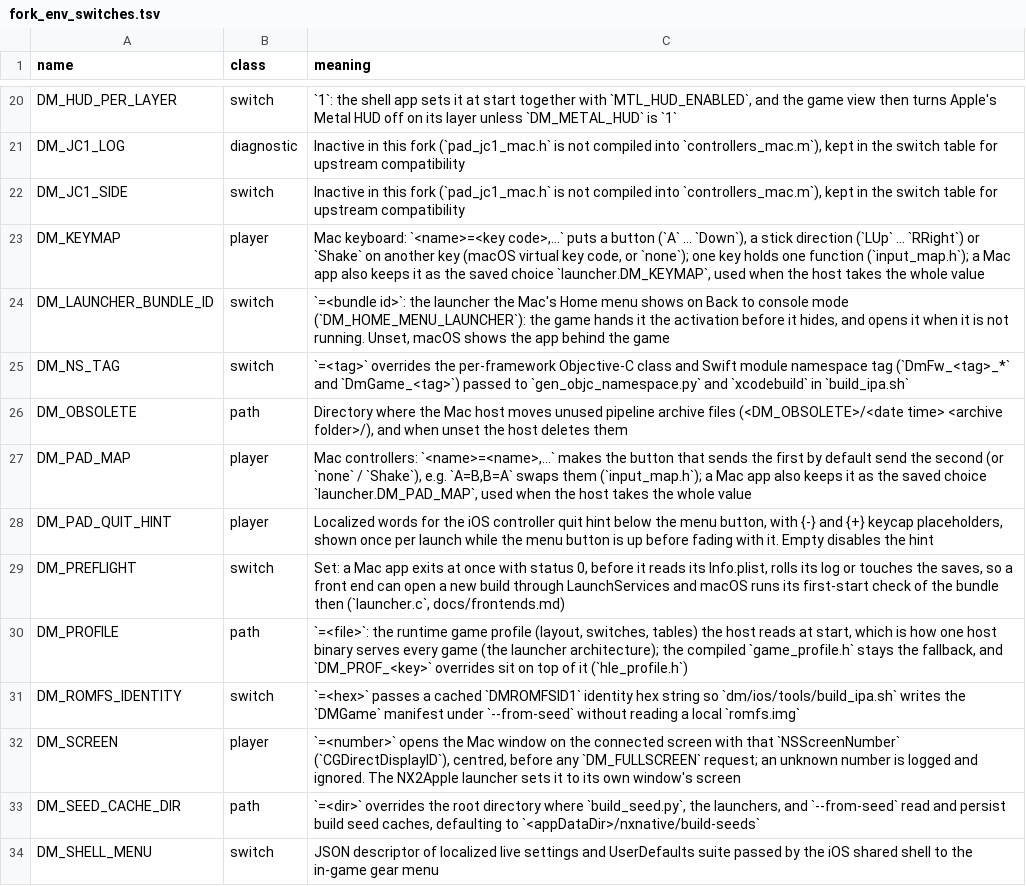
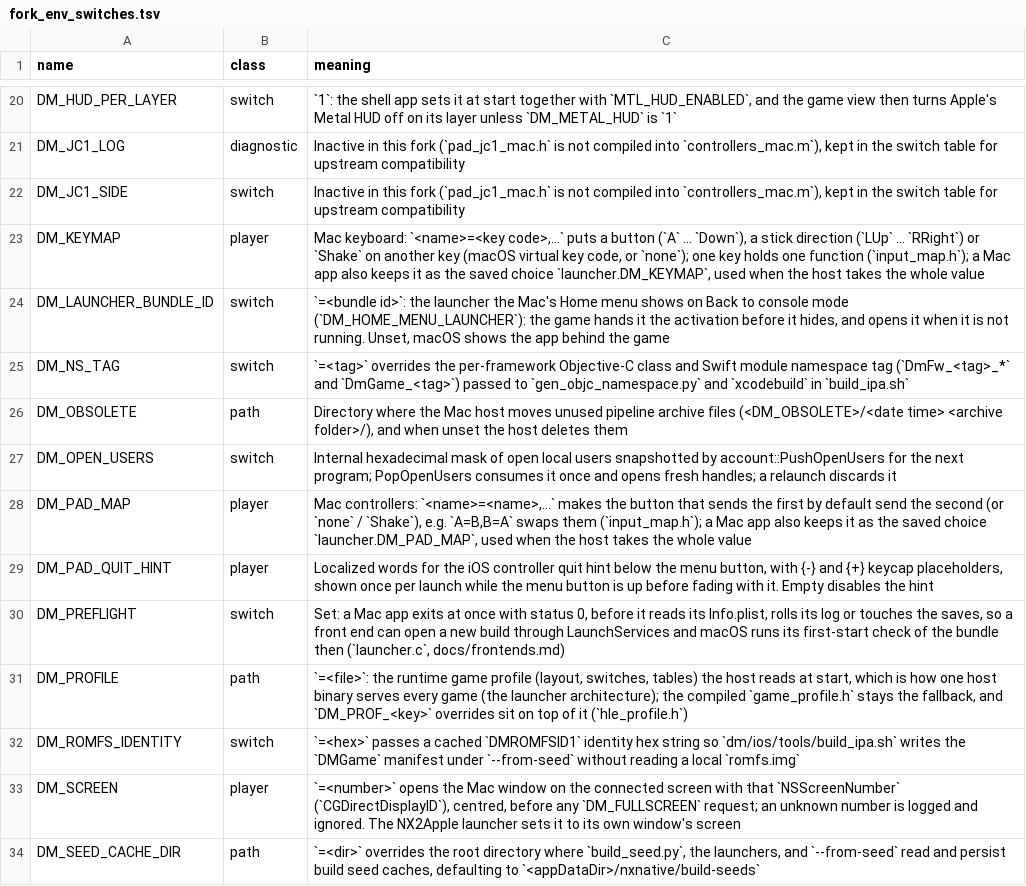
Before and after one commit to bf39l/NX2Apple, a TSV file: patches/fork_env_switches.tsv, drawn as a sheet; only a part is shown, gaps mark what is left out; the shorter side is filled out with more unchanged rows; the diff names each change by its address in the sheet, - before the commit and + after, or states it on an @@ line.

Commit message:
packing: retain XCOM terms and mode-switch fixes
Add the window-close applet result bridge and transfer of open local users between programs. Keep nx.endApplet's exit reason unchanged and discard account handoff on relaunch. The user confirmed terms acceptance and in-game switching on the Mac.

All 62 patches apply cleanly. The exact patched engine passes both web bridge tests, account transfer tests and 75 oe checks.

```diff
--- a/patches/fork_env_switches.tsv
+++ b/patches/fork_env_switches.tsv
+row 27: DM_OPEN_USERS | switch | Internal hexadecimal mask of open local users snapshotted by account::PushOpenUsers for the next program; PopOpenUsers consumes it once and opens fresh handles; a relaunch discards it
```
Also changed, not shown: 3 other files.
